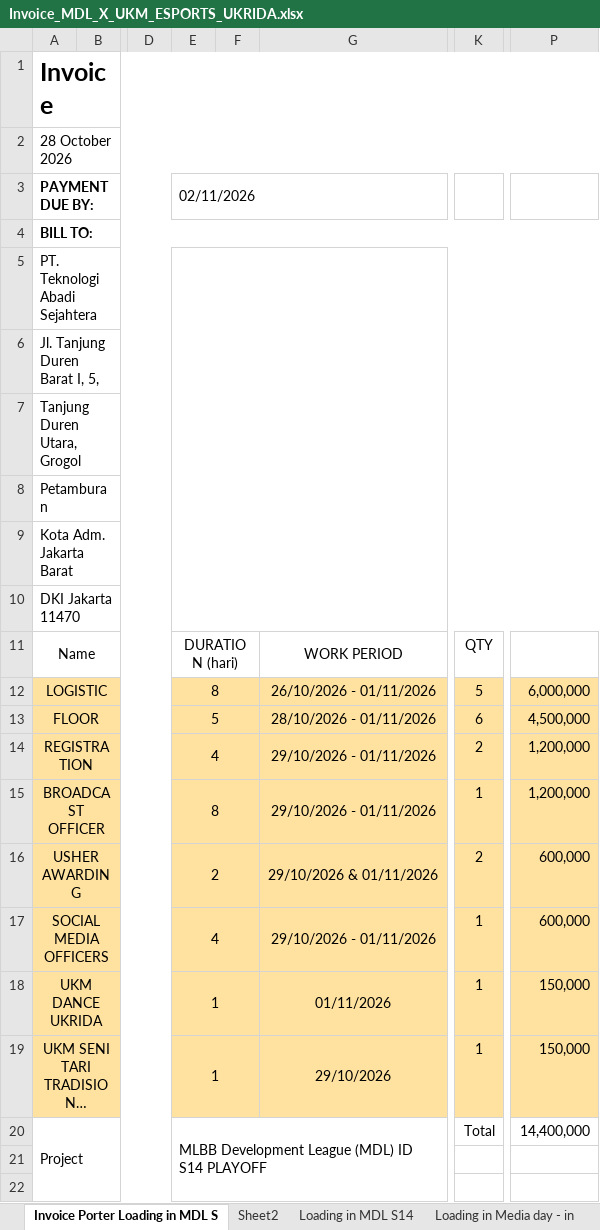
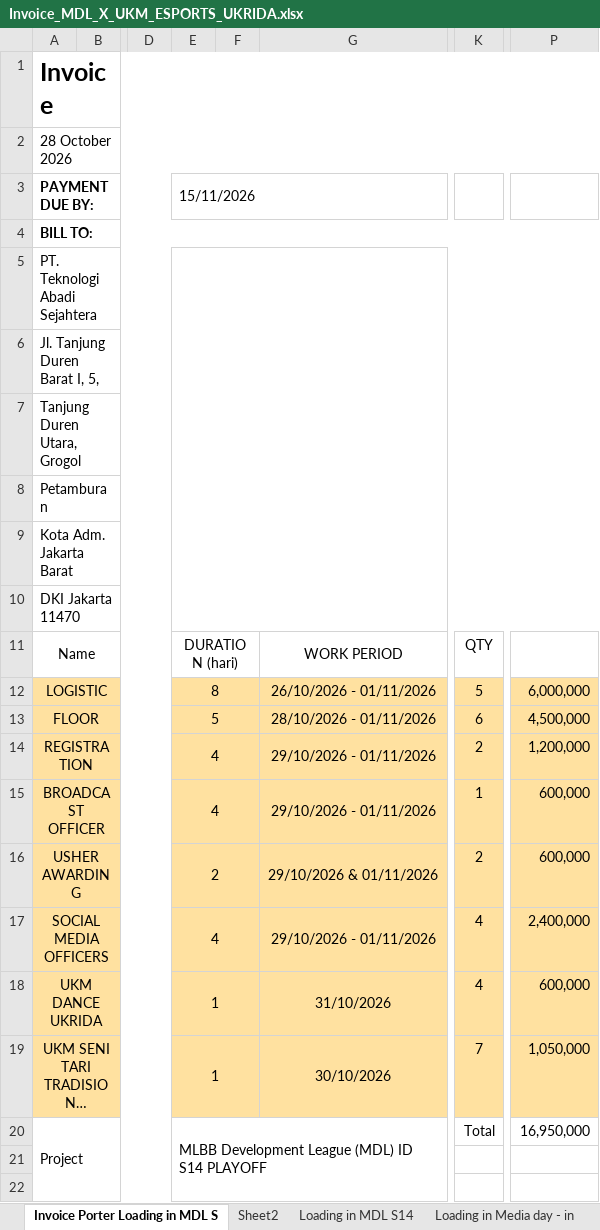
Before and after one commit to arthurfreelanceinquiries-alt/invoice-mahasiswa, an Excel workbook: Invoice_MDL_X_UKM_ESPORTS_UKRIDA.xlsx, sheet Invoice Porter Loading in MDL S, drawn as a sheet; only a part is shown, gaps mark what is left out; long unchanged cells end in …; values as stored, in another font and other column widths than the file's, no borders; charts and pictures not drawn; the diff names each change by its address in the sheet, - before the commit and + after, or states it on an @@ line.

Commit message:
fix(invoice): update due date to 15/11/2026, align 8 assignment rows and grand total to IDR 16.950.000

```diff
--- a/Invoice_MDL_X_UKM_ESPORTS_UKRIDA.xlsx (sheet Invoice Porter Loading in MDL S)
+++ b/Invoice_MDL_X_UKM_ESPORTS_UKRIDA.xlsx (sheet Invoice Porter Loading in MDL S)
-E3: 02/11/2026
+E3: 15/11/2026
-E15: 8
+E15: 4
-P15: 1,200,000
+P15: 600,000
-K17:K18: 1
+K17:K18: 4
-P17: 600,000
+P17: 2,400,000
-G18: 01/11/2026
+G18: 31/10/2026
-P18: 150,000
+P18: 600,000
-G19: 29/10/2026
+G19: 30/10/2026
-K19: 1
+K19: 7
-P19: 150,000
+P19: 1,050,000
-P20: 14,400,000
+P20: 16,950,000
```
Also changed, not shown: 2 other files.
